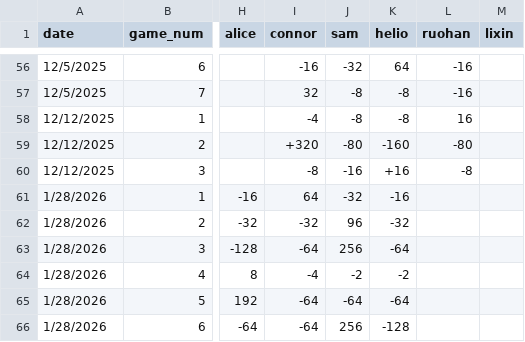
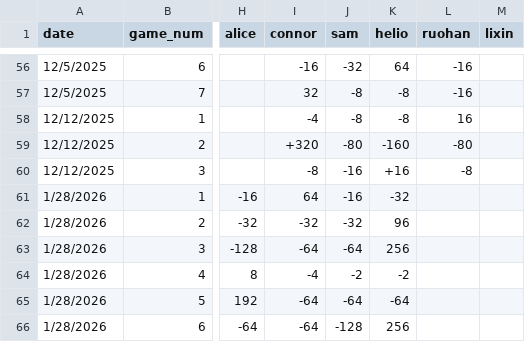
Before and after one commit to Conair94/Lifetime-Mahjong-Performance, a CSV file: Season 2 Data/data.csv, drawn as a sheet; only a part is shown, gaps mark what is left out; the diff names each change by its address in the sheet, - before the commit and + after, or states it on an @@ line.

```diff
--- a/Season 2 Data/data.csv
+++ b/Season 2 Data/data.csv
-J61 (sam): -32
+J61 (sam): -16
-K61 (helio): -16
+K61 (helio): -32
-J62 (sam): 96
+J62 (sam): -32
-K62 (helio): -32
+K62 (helio): 96
-J63 (sam): 256
+J63 (sam): -64
-K63 (helio): -64
+K63 (helio): 256
-J66 (sam): 256
+J66 (sam): -128
-K66 (helio): -128
+K66 (helio): 256
```
Also changed, not shown: 2 other files.
